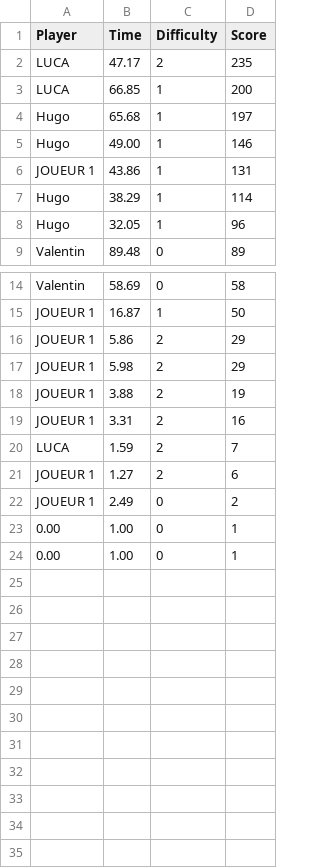
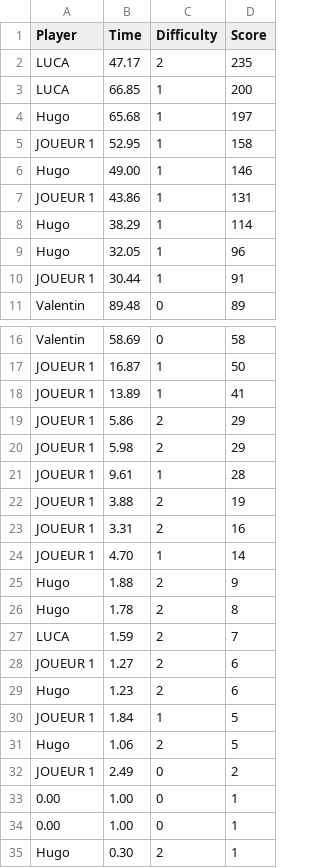
Before and after one commit to VltBlanc/TheSwitchGame-c-, a CSV file: scores_points.csv, drawn as a sheet; only a part is shown, gaps mark what is left out; the diff names each change by its address in the sheet, - before the commit and + after, or states it on an @@ line.

```diff
--- a/scores_points.csv
+++ b/scores_points.csv
+row 5: JOUEUR 1 | 52.95 | 1 | 158
+row 10: JOUEUR 1 | 30.44 | 1 | 91
+row 18: JOUEUR 1 | 13.89 | 1 | 41
+row 21: JOUEUR 1 | 9.61 | 1 | 28
+row 24: JOUEUR 1 | 4.70 | 1 | 14
+row 25: Hugo | 1.88 | 2 | 9
+row 26: Hugo | 1.78 | 2 | 8
+row 29: Hugo | 1.23 | 2 | 6
+row 30: JOUEUR 1 | 1.84 | 1 | 5
+row 31: Hugo | 1.06 | 2 | 5
+row 35: Hugo | 0.30 | 2 | 1
```
Also changed, not shown: scores_time.csv, 7 other files.
